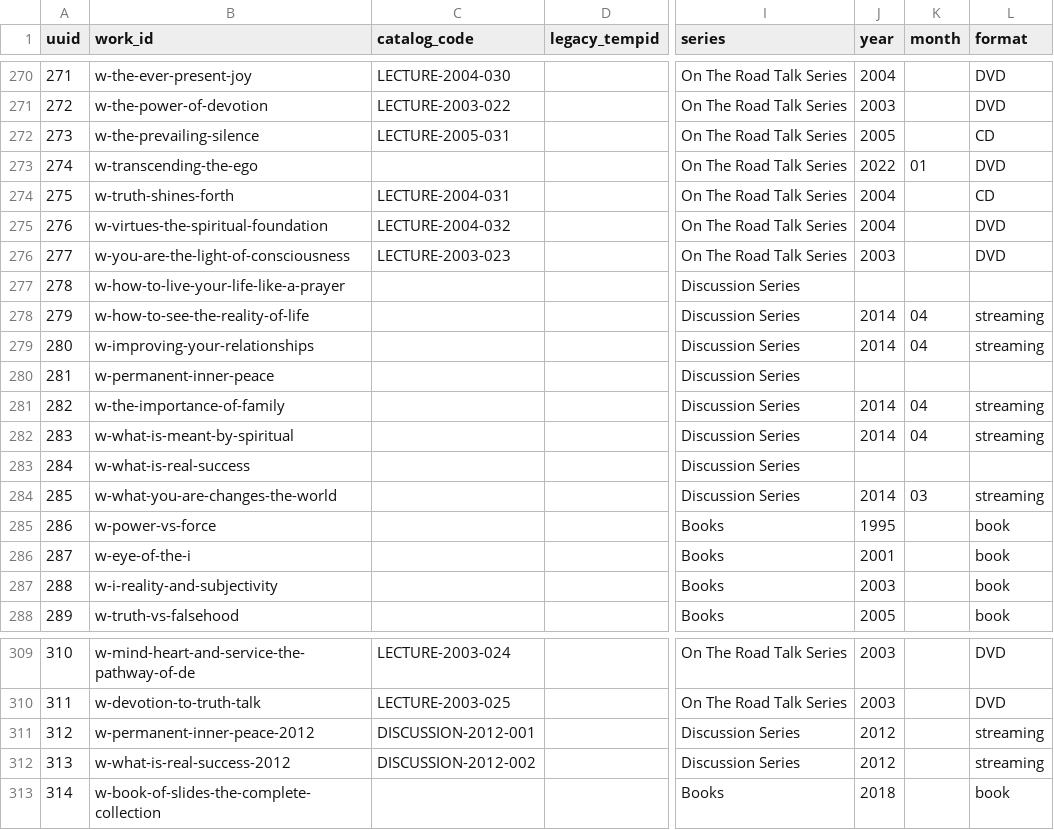
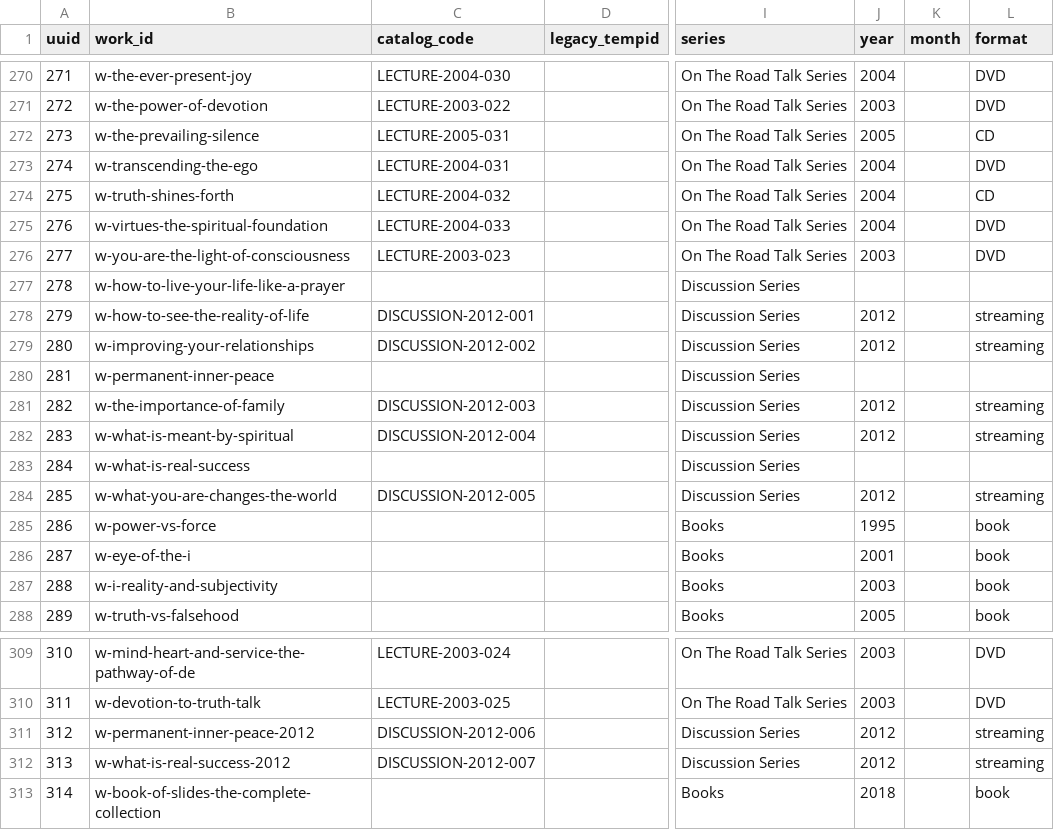
Before and after one commit to 56eli/docsheet, a CSV file: data/research_master_draft.csv, drawn as a sheet; only a part is shown, gaps mark what is left out; the diff names each change by its address in the sheet, - before the commit and + after, or states it on an @@ line.

Commit message:
Post-2012 audit: correct Discussion Series to 2012, Transcending the Ego to 2004
Per the owner's audit of all records with a year after 2012 (Hawkins died
2012), lectures/discussions are recordings from his lifetime so a year > 2012
is a release date, not recording. Corrected the 5 Discussion Series talks to
2012 (product titles say '(2012)') and Transcending the Ego to 2004 (Audible
(c)2004). The Essence of Letting Go (2025) is a genuinely posthumous Hay House
compilation and stays 2025. 7 lecture records remain flagged pending their
recording years. Catalogue codes 265 -> 271. 102 tests, 92% coverage, all
checks green.

Co-authored-by: arena-agent <297053741+arena-agent@users.noreply.github.com>

```diff
--- a/data/research_master_draft.csv
+++ b/data/research_master_draft.csv
-C273 (catalog_code): (empty)
+C273 (catalog_code): LECTURE-2004-031
-J273 (year): 2022
+J273 (year): 2004
-K273 (month): 01
+K273 (month): (empty)
-C274 (catalog_code): LECTURE-2004-031
+C274 (catalog_code): LECTURE-2004-032
-C275 (catalog_code): LECTURE-2004-032
+C275 (catalog_code): LECTURE-2004-033
-C278 (catalog_code): (empty)
+C278 (catalog_code): DISCUSSION-2012-001
-J278:J279 (year): 2014
+J278:J279 (year): 2012
-K278:K279 (month): 04
+K278:K279 (month): (empty)
-C279 (catalog_code): (empty)
+C279 (catalog_code): DISCUSSION-2012-002
-C281 (catalog_code): (empty)
+C281 (catalog_code): DISCUSSION-2012-003
-J281:J282 (year): 2014
+J281:J282 (year): 2012
-K281:K282 (month): 04
+K281:K282 (month): (empty)
-C282 (catalog_code): (empty)
+C282 (catalog_code): DISCUSSION-2012-004
-C284 (catalog_code): (empty)
+C284 (catalog_code): DISCUSSION-2012-005
-J284 (year): 2014
+J284 (year): 2012
-K284 (month): 03
+K284 (month): (empty)
-C311 (catalog_code): DISCUSSION-2012-001
+C311 (catalog_code): DISCUSSION-2012-006
-C312 (catalog_code): DISCUSSION-2012-002
+C312 (catalog_code): DISCUSSION-2012-007
```
Also changed, not shown: migration_review_ledger.csv, 8 other files.
